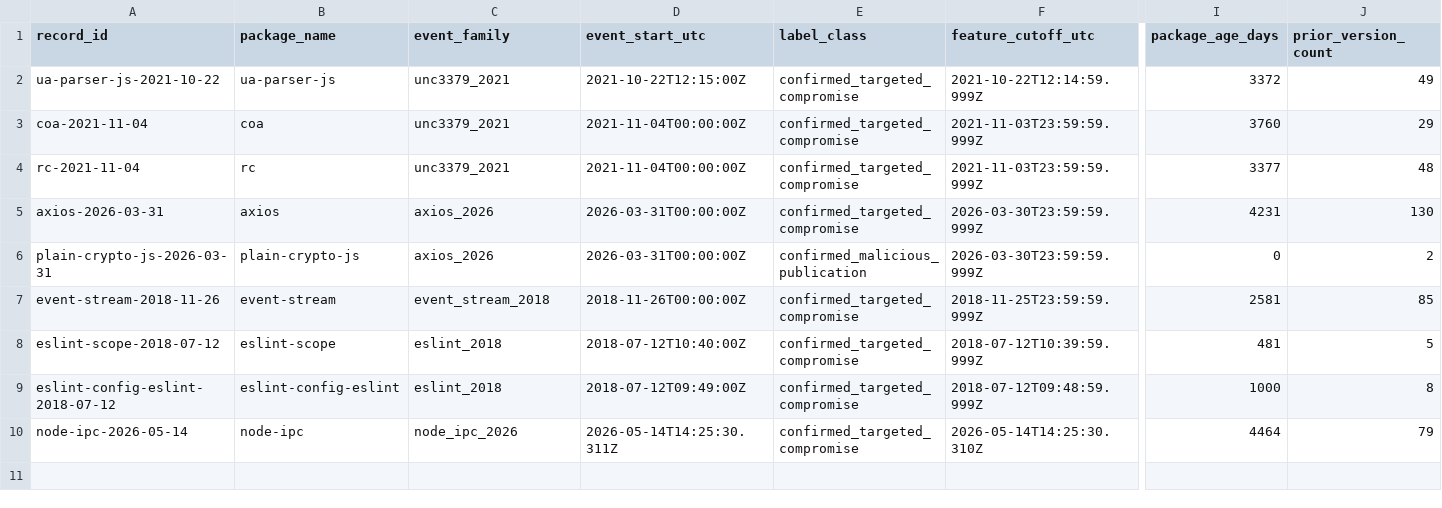
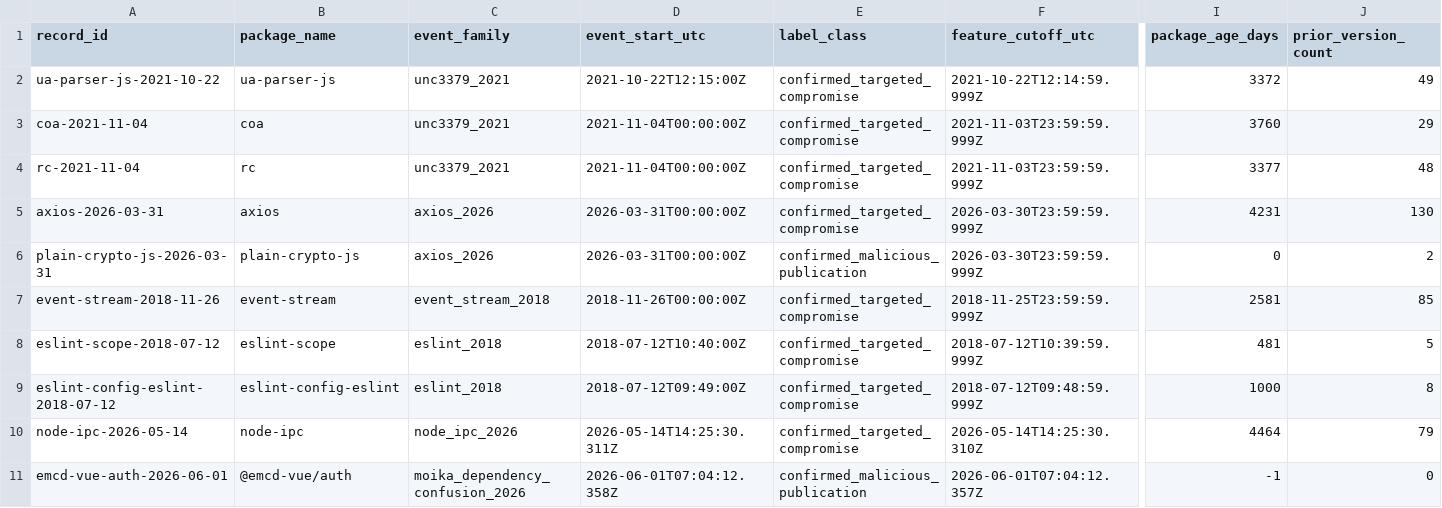
Before and after one commit to hasanshahriar32/npm-supply-chain-research, a CSV file: platform/research/65_package_temporal_companion_snapshots.csv, drawn as a sheet; only a part is shown, gaps mark what is left out; rows hold the shown columns only; the diff names each change by its address in the sheet, - before the commit and + after, or states it on an @@ line.

```diff
--- a/platform/research/65_package_temporal_companion_snapshots.csv
+++ b/platform/research/65_package_temporal_companion_snapshots.csv
+row 11: emcd-vue-auth-2026-06-01 | @emcd-vue/auth | moika_dependency_confusion_2026 | 2026-06-01T07:04:12.358Z | confirmed_malicious_publication | 2026-06-01T07:04:12.357Z | -1 | 0
```
Also changed, not shown: platform/research/64_temporal_package_event_ledger.csv, 18 other files.
